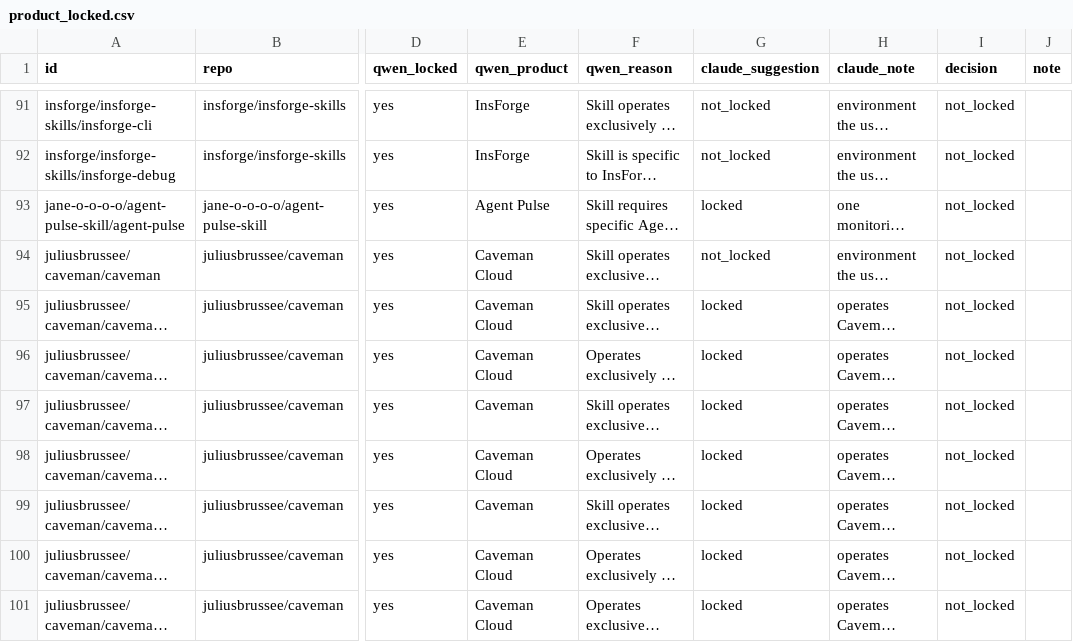
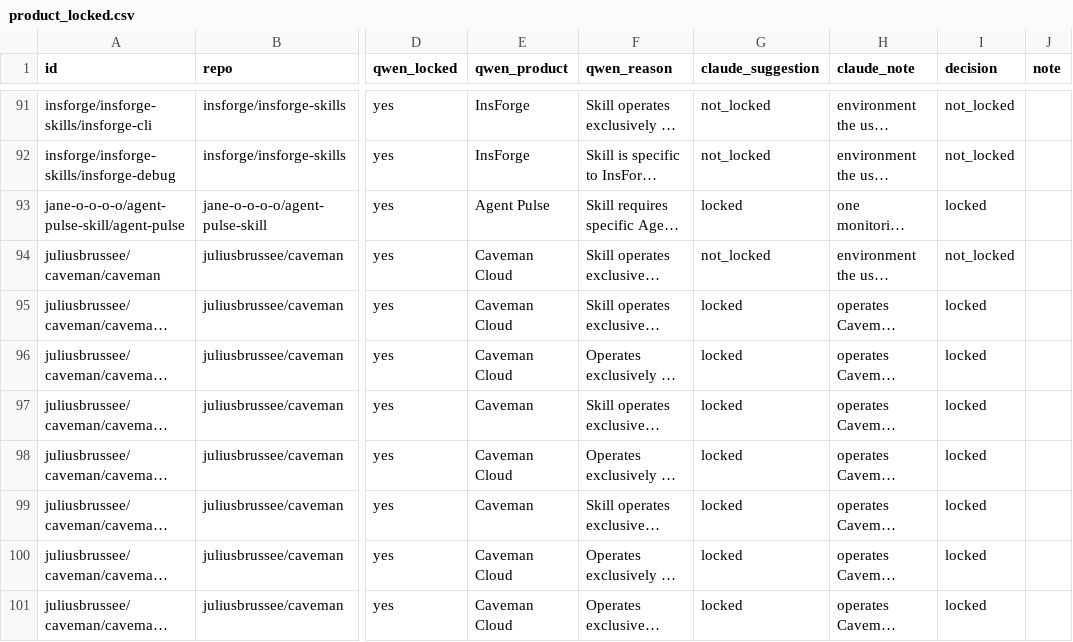
Before and after one commit to Shaji-Mohammed/skills-cli, a CSV file: corpus/review/product_locked.csv, drawn as a sheet; only a part is shown, gaps mark what is left out; long unchanged cells end in …; the diff covers the shown part only; the diff names each change by its address in the sheet, - before the commit and + after, or states it on an @@ line.

```diff
--- a/corpus/review/product_locked.csv
+++ b/corpus/review/product_locked.csv
-I93 (decision): not_locked
+I93 (decision): locked
-I95:I101 (decision): not_locked
+I95:I101 (decision): locked
```
Also changed, not shown: 47 edited cells elsewhere in this file, 1 other file.
